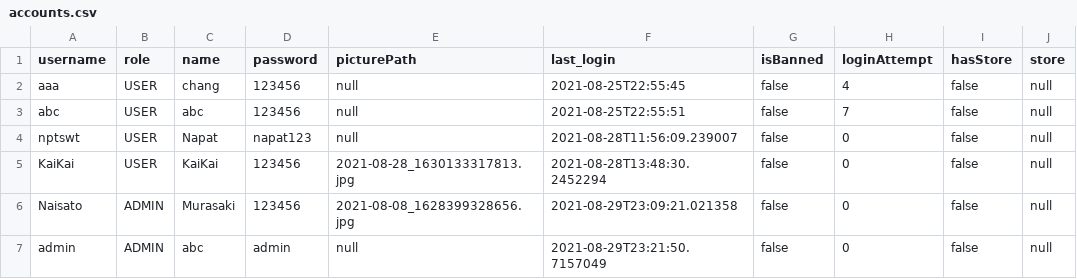
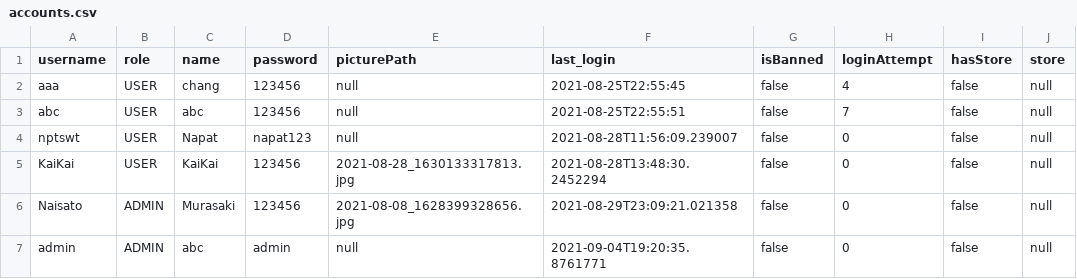
Before and after one commit to napatswift/project-641-mercury, a CSV file: data/accounts.csv, drawn as a sheet; the diff names each change by its address in the sheet, - before the commit and + after, or states it on an @@ line.

```diff
--- a/data/accounts.csv
+++ b/data/accounts.csv
-F7 (last_login): 2021-08-29T23:21:50.7157049
+F7 (last_login): 2021-09-04T19:20:35.8761771
```
Also changed, not shown: data/reports.csv, 5 other files.
